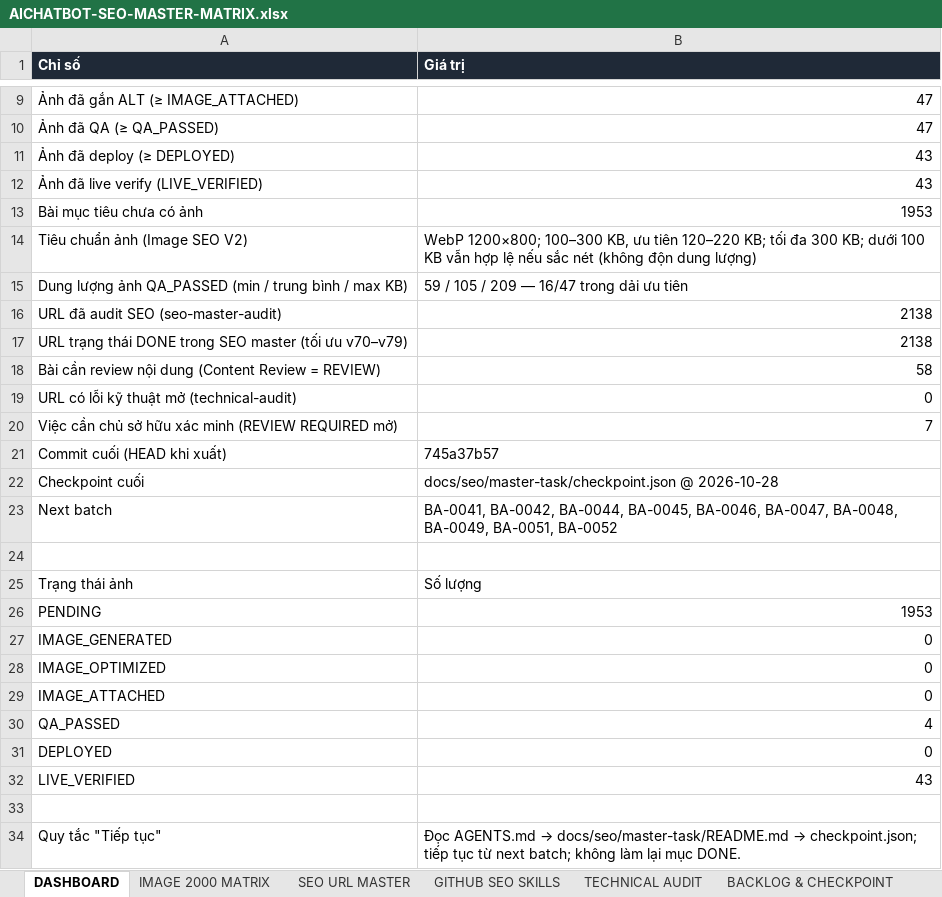
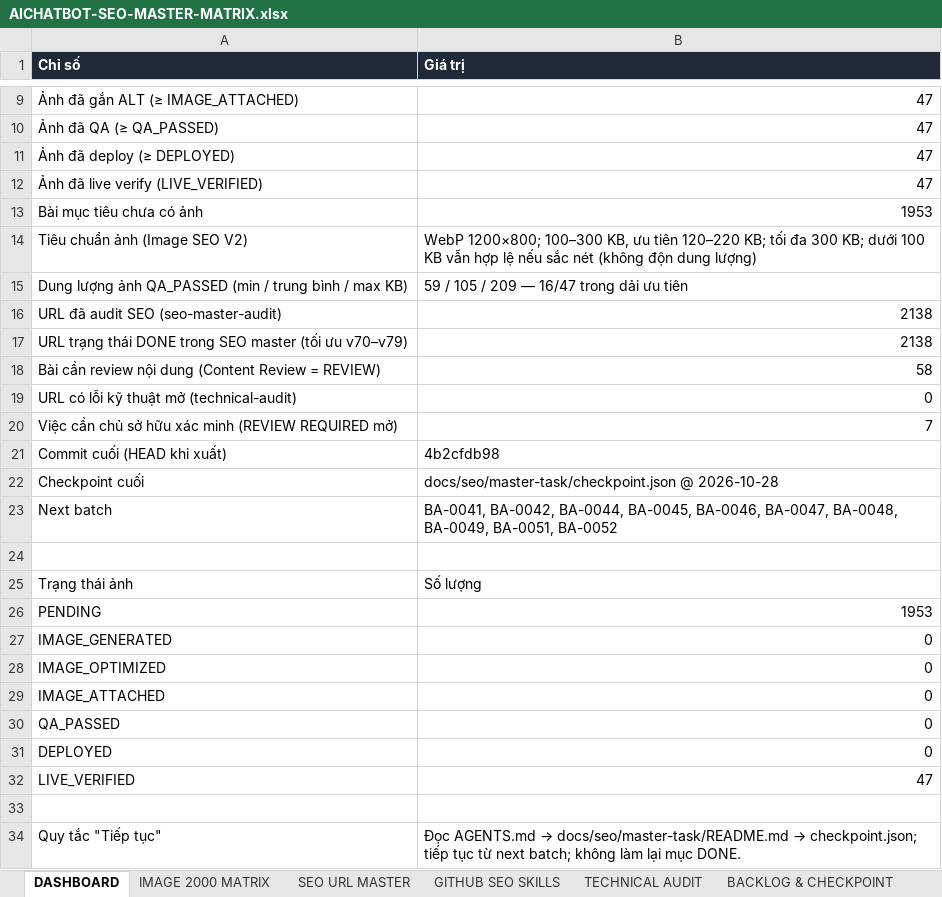
Before and after one commit to thuexemayhanoi/aichatbot, an Excel workbook: docs/seo/AICHATBOT-SEO-MASTER-MATRIX.xlsx, sheet DASHBOARD, drawn as a sheet; only a part is shown, gaps mark what is left out; values as stored, in another font and other column widths than the file's, no borders; the diff names each change by its address in the sheet, - before the commit and + after, or states it on an @@ line.

```diff
--- a/docs/seo/AICHATBOT-SEO-MASTER-MATRIX.xlsx (sheet DASHBOARD)
+++ b/docs/seo/AICHATBOT-SEO-MASTER-MATRIX.xlsx (sheet DASHBOARD)
-B11:B12 (Giá trị): 43
+B11:B12 (Giá trị): 47
-B21 (Giá trị): 745a37b57
+B21 (Giá trị): 4b2cfdb98
-B30 (Giá trị): 4
+B30 (Giá trị): 0
-B32 (Giá trị): 43
+B32 (Giá trị): 47
```
Also changed, not shown: sheet IMAGE 2000 MATRIX, sheet TECHNICAL AUDIT, sheet SEO URL MASTER, sheet EXECUTION LOG, sheet BACKLOG & CHECKPOINT, 6 other files.
